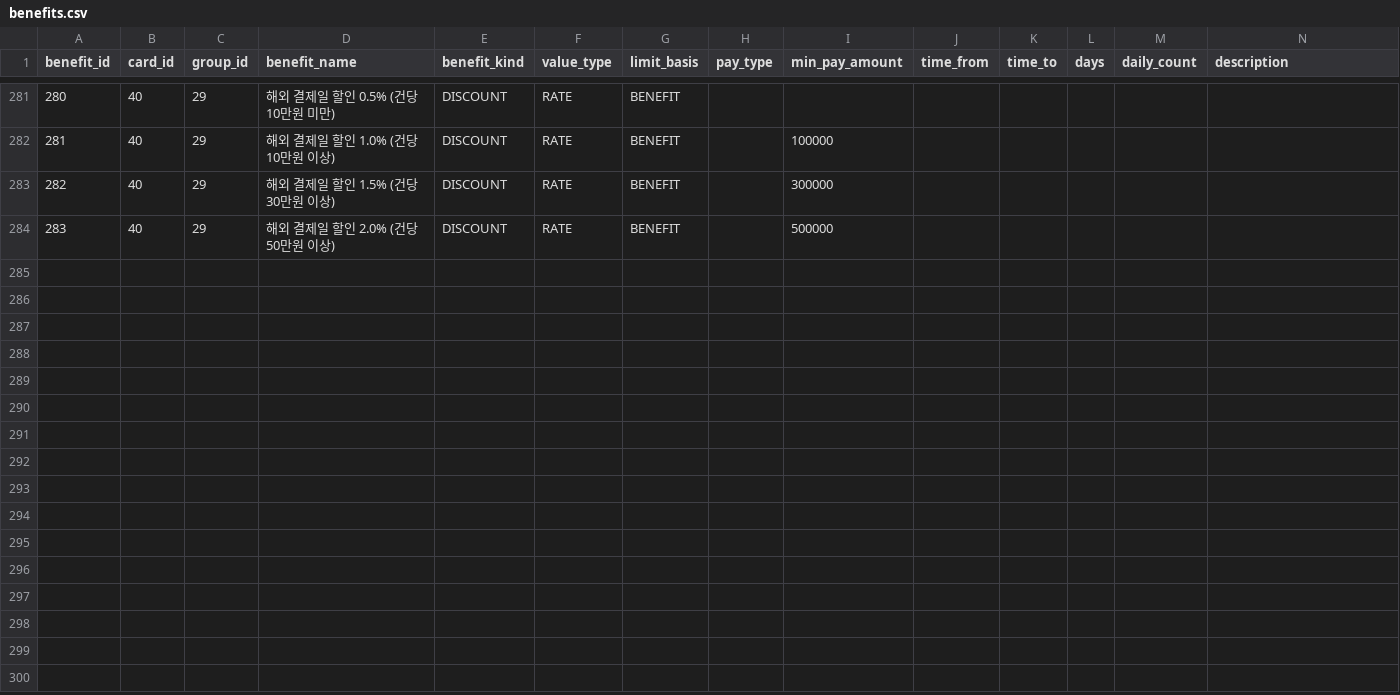
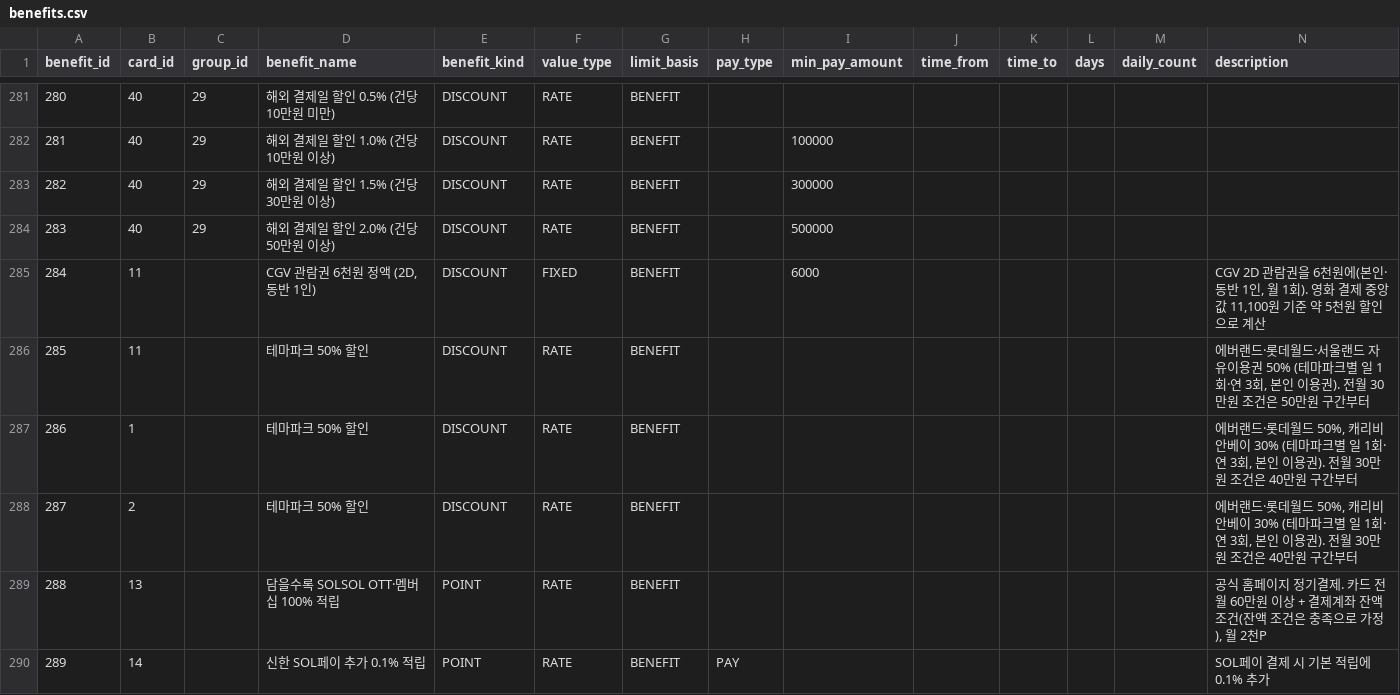
Before and after one commit to jack4192/golla-card, a CSV file: data/config/card_db/benefits.csv, drawn as a sheet; only a part is shown, gaps mark what is left out; the diff names each change by its address in the sheet, - before the commit and + after, or states it on an @@ line.

Commit message:
카드 DB: 최종 카드 DB 로 옮기며 빠진 혜택 6줄 되살림 (업종이 새 DB 에 있는 것)
팀 결정 '업종 있는 것 모두' (설계서 docs/설계/2026-11-23-recommend-fixes-design.md).
옛 22장 데이터에는 있고 팀 최종 카드 DB 에 없던 혜택을 설계서 표의 가정으로 넣는다.
- 284 나라사랑 CGV 관람권 6천원 정액(2D, 동반 1인) → MOVIE·CGV 5,000원 할인 근사, 월 1회, 전월 10만원+
- 285·286·287 테마파크 50% (나라사랑·Discount Plan·Plan+) → 에버랜드·롯데월드, 월 1회(연 3회 근사), 건당 3만원
- 288 SOL메이트 담을수록 SOLSOL OTT·멤버십 100% 적립 → 전월 60만원+, 월 2천P (결제계좌 잔액 조건 충족 가정)
- 289 SOL LINK 신한 SOL페이 0.1% 추가 적립 → 전 업종, 간편결제(PAY)
- 혜택으로 옮긴 나라사랑 테마파크 부가서비스(card_perks 14) 삭제
원본 CSV 는 다시 쓰지 않고 덧붙임(BOM·CRLF 유지). 나라사랑카드는 자격 제한 그대로 추천 제외.
로컬 DB·공용 RDS 는 final 의 backend/shared-db/restore_card_benefits_20261123.sql 로 맞춤(RDS 는 사용자 실행·확인 완료).
테스트: data 153 통과 (test_card_db_restored 3개 추가).

```diff
--- a/data/config/card_db/benefits.csv
+++ b/data/config/card_db/benefits.csv
+row 285: 284 | 11 |  | CGV 관람권 6천원 정액 (2D, 동반 1인) | DISCOUNT | FIXED | BENEFIT |  | 6000 |  |  |  |  | CGV 2D 관람권을 6천원에(본인·동반 1인, 월 1회). 영화 결제 중앙값 11,100원 기준 약 5천원 할인으로 계산
+row 286: 285 | 11 |  | 테마파크 50% 할인 | DISCOUNT | RATE | BENEFIT |  |  |  |  |  |  | 에버랜드·롯데월드·서울랜드 자유이용권 50% (테마파크별 일 1회·연 3회, 본인 이용권). 전월 30만원 조건은 50만원 구간부터
+row 287: 286 | 1 |  | 테마파크 50% 할인 | DISCOUNT | RATE | BENEFIT |  |  |  |  |  |  | 에버랜드·롯데월드 50%, 캐리비안베이 30% (테마파크별 일 1회·연 3회, 본인 이용권). 전월 30만원 조건은 40만원 구간부터
+row 288: 287 | 2 |  | 테마파크 50% 할인 | DISCOUNT | RATE | BENEFIT |  |  |  |  |  |  | 에버랜드·롯데월드 50%, 캐리비안베이 30% (테마파크별 일 1회·연 3회, 본인 이용권). 전월 30만원 조건은 40만원 구간부터
+row 289: 288 | 13 |  | 담을수록 SOLSOL OTT·멤버십 100% 적립 | POINT | RATE | BENEFIT |  |  |  |  |  |  | 공식 홈페이지 정기결제. 카드 전월 60만원 이상 + 결제계좌 잔액 조건(잔액 조건은 충족으로 가정), 월 2천P
+row 290: 289 | 14 |  | 신한 SOL페이 추가 0.1% 적립 | POINT | RATE | BENEFIT | PAY |  |  |  |  |  | SOL페이 결제 시 기본 적립에 0.1% 추가
```
Also changed, not shown: data/config/card_db/benefit_targets.csv, data/config/card_db/benefit_tiers.csv, 4 other files.
